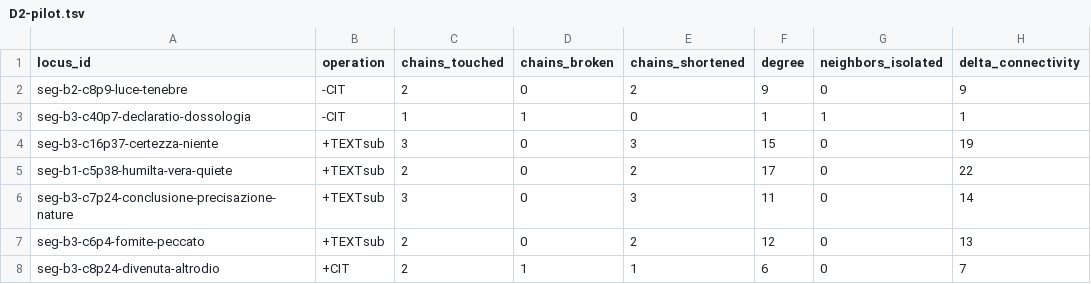
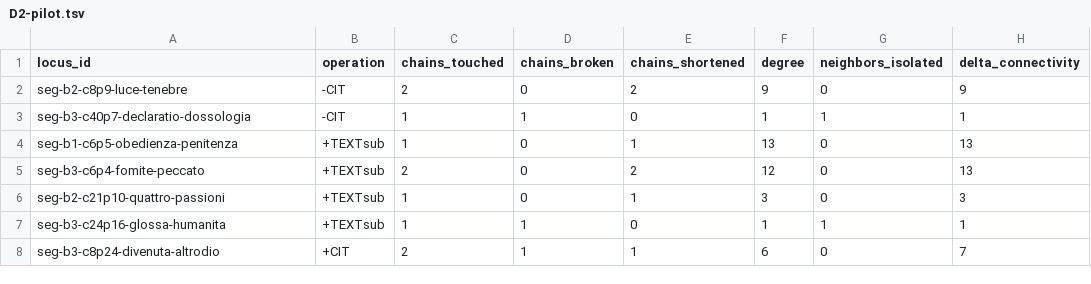
Before and after one commit to luciano-longo77/castello-anima-TEI-IA, a TSV file: logs/D2-pilot.tsv, drawn as a sheet.

Commit message:
Modify entries in D2-pilot.tsv

```diff
--- a/logs/D2-pilot.tsv
+++ b/logs/D2-pilot.tsv
@@ -3,6 +3,6 @@ seg-b2-c8p9-luce-tenebre	-CIT	2	0	2	9	0	9
 seg-b3-c40p7-declaratio-dossologia	-CIT	1	1	0	1	1	1
-seg-b3-c16p37-certezza-niente	+TEXTsub	3	0	3	15	0	19
-seg-b1-c5p38-humilta-vera-quiete	+TEXTsub	2	0	2	17	0	22
-seg-b3-c7p24-conclusione-precisazione-nature	+TEXTsub	3	0	3	11	0	14
+seg-b1-c6p5-obedienza-penitenza	+TEXTsub	1	0	1	13	0	13
 seg-b3-c6p4-fomite-peccato	+TEXTsub	2	0	2	12	0	13
+seg-b2-c21p10-quattro-passioni	+TEXTsub	1	0	1	3	0	3
+seg-b3-c24p16-glossa-humanita	+TEXTsub	1	1	0	1	1	1
 seg-b3-c8p24-divenuta-altrodio	+CIT	2	1	1	6	0	7
```
